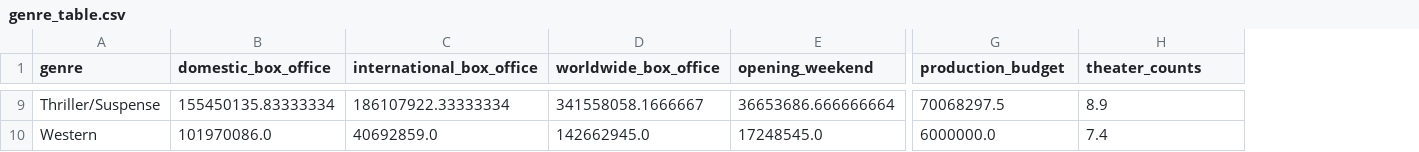
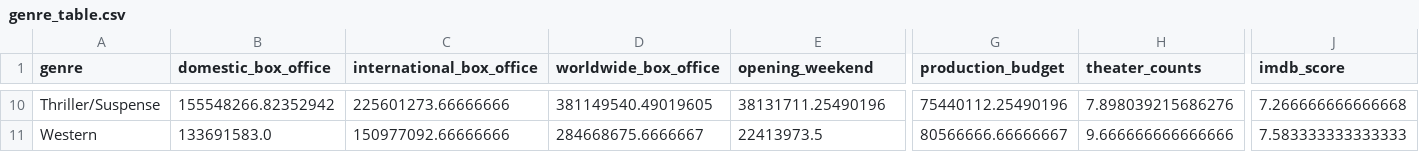
Before and after one commit to armaandave/BracketBox, a CSV file: mdata/final_result/genre_table.csv, drawn as a sheet; only a part is shown, gaps mark what is left out; addresses are those after the commit; the diff covers the shown part only; the diff names each change by its address in the sheet, - before the commit and + after, or states it on an @@ line.

```diff
--- a/mdata/final_result/genre_table.csv
+++ b/mdata/final_result/genre_table.csv
+column J (imdb_score), rows 10-11: 7.266666666666668 | 7.583333333333333
-B10 (domestic_box_office): 155450135.83333334
+B10 (domestic_box_office): 155548266.82352942
-C10 (international_box_office): 186107922.33333334
+C10 (international_box_office): 225601273.66666666
-D10 (worldwide_box_office): 341558058.1666667
+D10 (worldwide_box_office): 381149540.49019605
-E10 (opening_weekend): 36653686.666666664
+E10 (opening_weekend): 38131711.25490196
-G10 (production_budget): 70068297.5
+G10 (production_budget): 75440112.25490196
-H10 (theater_counts): 8.9
+H10 (theater_counts): 7.898039215686276
-B11 (domestic_box_office): 101970086.0
+B11 (domestic_box_office): 133691583.0
-C11 (international_box_office): 40692859.0
+C11 (international_box_office): 150977092.66666666
-D11 (worldwide_box_office): 142662945.0
+D11 (worldwide_box_office): 284668675.6666667
-E11 (opening_weekend): 17248545.0
+E11 (opening_weekend): 22413973.5
-G11 (production_budget): 6000000.0
+G11 (production_budget): 80566666.66666667
-H11 (theater_counts): 7.4
+H11 (theater_counts): 9.666666666666666
```
Also changed, not shown: 2 added rows, 1 removed row and 74 edited cells elsewhere in this file, mdata/final_result/trending/current_in_theater.csv, mdata/final_result/trending/popular_movies.csv, 7 other files.
